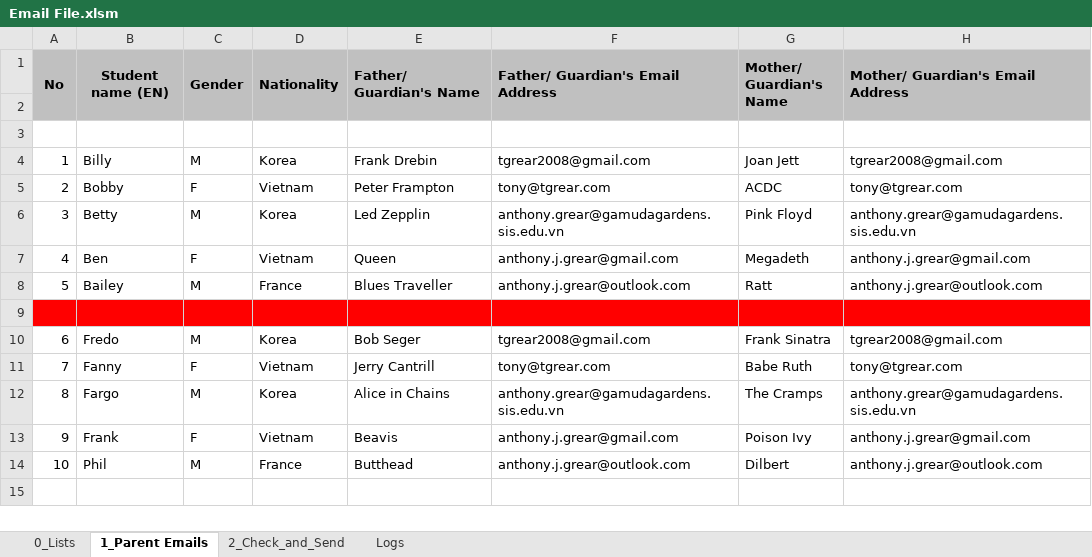
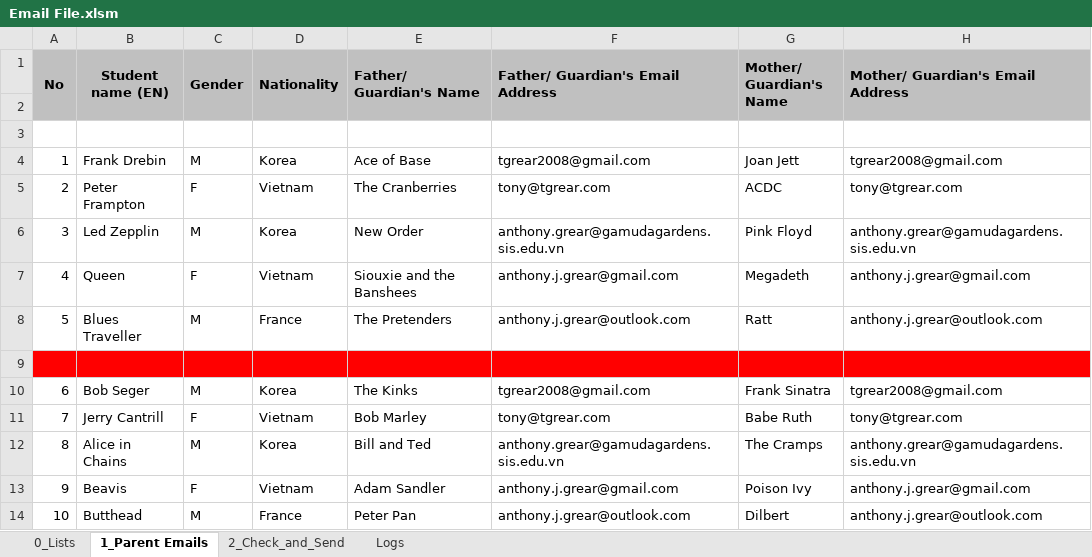
Before and after one commit to anthony-grear/parent_emailer, an Excel workbook: parent_emailer_V2/Email File.xlsm, sheet 1_Parent Emails, drawn as a sheet; values as stored, in another font and other column widths than the file's, no borders; charts and pictures not drawn; the diff names each change by its address in the sheet, - before the commit and + after, or states it on an @@ line.

```diff
--- a/parent_emailer_V2/Email File.xlsm (sheet 1_Parent Emails)
+++ b/parent_emailer_V2/Email File.xlsm (sheet 1_Parent Emails)
-B4 (Student name (EN)): Billy
+B4 (Student name (EN)): Frank Drebin
-E4 (Father/ Guardian's Name): Frank Drebin
+E4 (Father/ Guardian's Name): Ace of Base
-B5 (Student name (EN)): Bobby
+B5 (Student name (EN)): Peter Frampton
-E5 (Father/ Guardian's Name): Peter Frampton
+E5 (Father/ Guardian's Name): The Cranberries
-B6 (Student name (EN)): Betty
+B6 (Student name (EN)): Led Zepplin
-E6 (Father/ Guardian's Name): Led Zepplin
+E6 (Father/ Guardian's Name): New Order
-B7 (Student name (EN)): Ben
+B7 (Student name (EN)): Queen
-E7 (Father/ Guardian's Name): Queen
+E7 (Father/ Guardian's Name): Siouxie and the Banshees
-B8 (Student name (EN)): Bailey
+B8 (Student name (EN)): Blues Traveller
-E8 (Father/ Guardian's Name): Blues Traveller
+E8 (Father/ Guardian's Name): The Pretenders
-B10 (Student name (EN)): Fredo
+B10 (Student name (EN)): Bob Seger
-E10 (Father/ Guardian's Name): Bob Seger
+E10 (Father/ Guardian's Name): The Kinks
-B11 (Student name (EN)): Fanny
+B11 (Student name (EN)): Jerry Cantrill
-E11 (Father/ Guardian's Name): Jerry Cantrill
+E11 (Father/ Guardian's Name): Bob Marley
-B12 (Student name (EN)): Fargo
+B12 (Student name (EN)): Alice in Chains
-E12 (Father/ Guardian's Name): Alice in Chains
+E12 (Father/ Guardian's Name): Bill and Ted
-B13 (Student name (EN)): Frank
+B13 (Student name (EN)): Beavis
-E13 (Father/ Guardian's Name): Beavis
+E13 (Father/ Guardian's Name): Adam Sandler
-B14 (Student name (EN)): Phil
+B14 (Student name (EN)): Butthead
-E14 (Father/ Guardian's Name): Butthead
+E14 (Father/ Guardian's Name): Peter Pan
```
Also changed, not shown: sheet 2_Check_and_Send, 2 other files.
